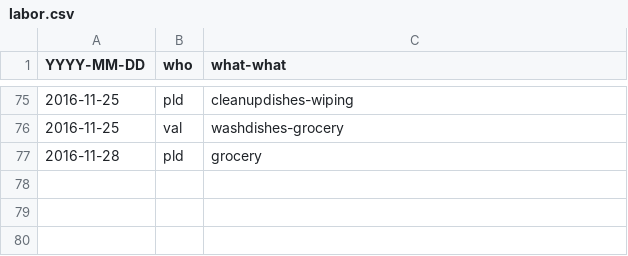
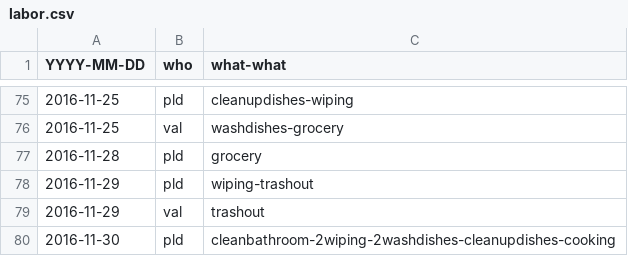
Before and after one commit to pldiiw/labor, a CSV file: labor.csv, drawn as a sheet; only a part is shown, gaps mark what is left out.

```diff
--- a/labor.csv
+++ b/labor.csv
@@ -77 +77,4 @@ YYYY-MM-DD,who,what-what
 2016-11-28,pld,grocery
+2016-11-29,pld,wiping-trashout
+2016-11-29,val,trashout
+2016-11-30,pld,cleanbathroom-2wiping-2washdishes-cleanupdishes-cooking
```
